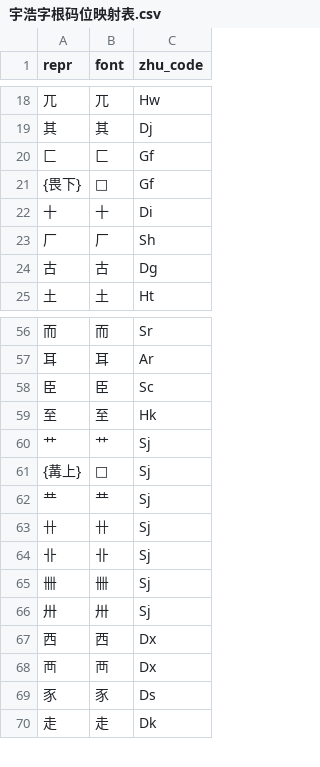
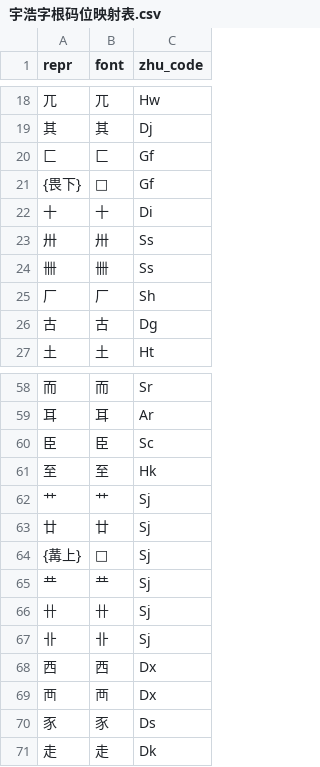
Before and after one commit to forFudan/yuhao, a CSV file: light/chaifen/宇浩字根码位映射表.csv, drawn as a sheet; only a part is shown, gaps mark what is left out.

```diff
--- a/light/chaifen/宇浩字根码位映射表.csv
+++ b/light/chaifen/宇浩字根码位映射表.csv
@@ -22,2 +22,4 @@ repr,font,zhu_code
 十,十,Di
+卅,卅,Ss
+卌,卌,Ss
 厂,厂,Sh
@@ -60,2 +62,3 @@ repr,font,zhu_code
 艹,艹,Sj
+廿,廿,Sj
 {冓上},,Sj
@@ -64,4 +67,2 @@ repr,font,zhu_code
 卝,卝,Sj
-卌,卌,Sj
-卅,卅,Sj
 西,西,Dx
```
Also changed, not shown: 11 other files.
